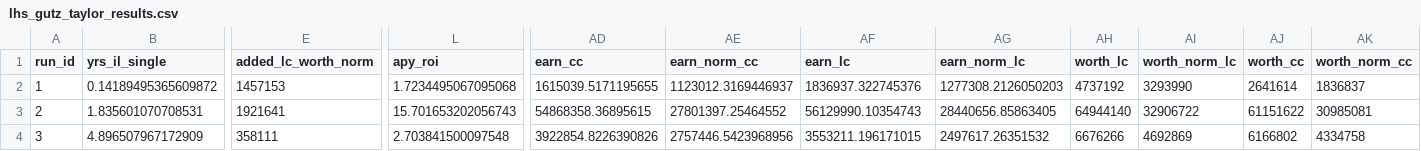
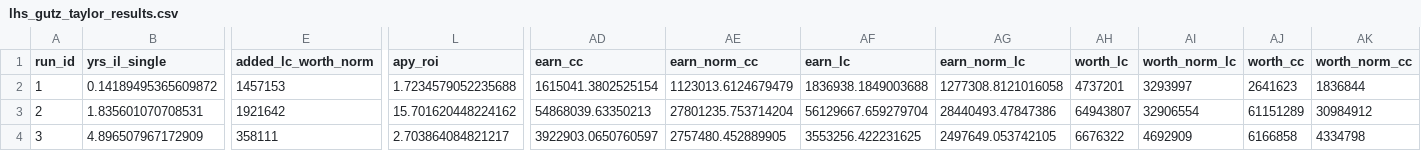
Before and after one commit to davegutz/myLifeSaver, a CSV file: lhs_gutz_taylor_results.csv, drawn as a sheet; only a part is shown, gaps mark what is left out; the diff covers the shown part only; the diff names each change by its address in the sheet, - before the commit and + after, or states it on an @@ line.

```diff
--- a/lhs_gutz_taylor_results.csv
+++ b/lhs_gutz_taylor_results.csv
-L2 (apy_roi): 1.7234495067095068
+L2 (apy_roi): 1.7234579052235688
-AD2 (earn_cc): 1615039.5171195655
+AD2 (earn_cc): 1615041.3802525154
-AE2 (earn_norm_cc): 1123012.3169446937
+AE2 (earn_norm_cc): 1123013.6124679479
-AF2 (earn_lc): 1836937.322745376
+AF2 (earn_lc): 1836938.1849003688
-AG2 (earn_norm_lc): 1277308.2126050203
+AG2 (earn_norm_lc): 1277308.8121016058
-AH2 (worth_lc): 4737192
+AH2 (worth_lc): 4737201
-AI2 (worth_norm_lc): 3293990
+AI2 (worth_norm_lc): 3293997
-AJ2 (worth_cc): 2641614
+AJ2 (worth_cc): 2641623
-AK2 (worth_norm_cc): 1836837
+AK2 (worth_norm_cc): 1836844
-E3 (added_lc_worth_norm): 1921641
+E3 (added_lc_worth_norm): 1921642
-L3 (apy_roi): 15.701653202056743
+L3 (apy_roi): 15.701620448224162
-AD3 (earn_cc): 54868358.36895615
+AD3 (earn_cc): 54868039.63350213
-AE3 (earn_norm_cc): 27801397.25464552
+AE3 (earn_norm_cc): 27801235.753714204
-AF3 (earn_lc): 56129990.10354743
+AF3 (earn_lc): 56129667.659279704
-AG3 (earn_norm_lc): 28440656.85863405
+AG3 (earn_norm_lc): 28440493.47847386
-AH3 (worth_lc): 64944140
+AH3 (worth_lc): 64943807
-AI3 (worth_norm_lc): 32906722
+AI3 (worth_norm_lc): 32906554
-AJ3 (worth_cc): 61151622
+AJ3 (worth_cc): 61151289
-AK3 (worth_norm_cc): 30985081
+AK3 (worth_norm_cc): 30984912
-L4 (apy_roi): 2.703841500097548
+L4 (apy_roi): 2.703864084821217
-AD4 (earn_cc): 3922854.8226390826
+AD4 (earn_cc): 3922903.0650760597
-AE4 (earn_norm_cc): 2757446.5423968956
+AE4 (earn_norm_cc): 2757480.452889905
-AF4 (earn_lc): 3553211.196171015
+AF4 (earn_lc): 3553256.422231625
-AG4 (earn_norm_lc): 2497617.26351532
+AG4 (earn_norm_lc): 2497649.053742105
-AH4 (worth_lc): 6676266
+AH4 (worth_lc): 6676322
-AI4 (worth_norm_lc): 4692869
+AI4 (worth_norm_lc): 4692909
-AJ4 (worth_cc): 6166802
+AJ4 (worth_cc): 6166858
-AK4 (worth_norm_cc): 4334758
+AK4 (worth_norm_cc): 4334798
```
Also changed, not shown: 110 edited cells elsewhere in this file, 5 other files.
